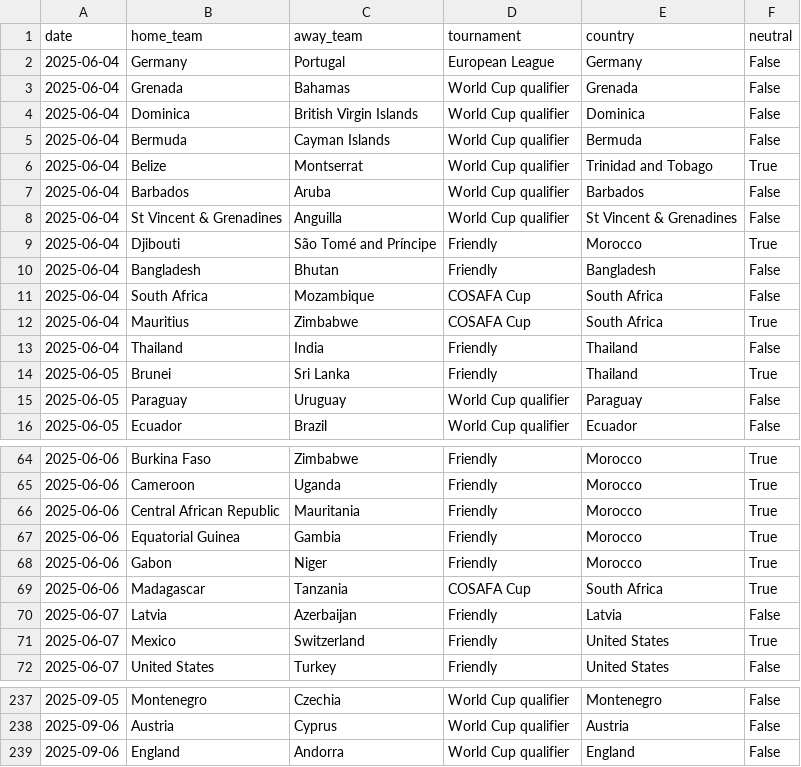
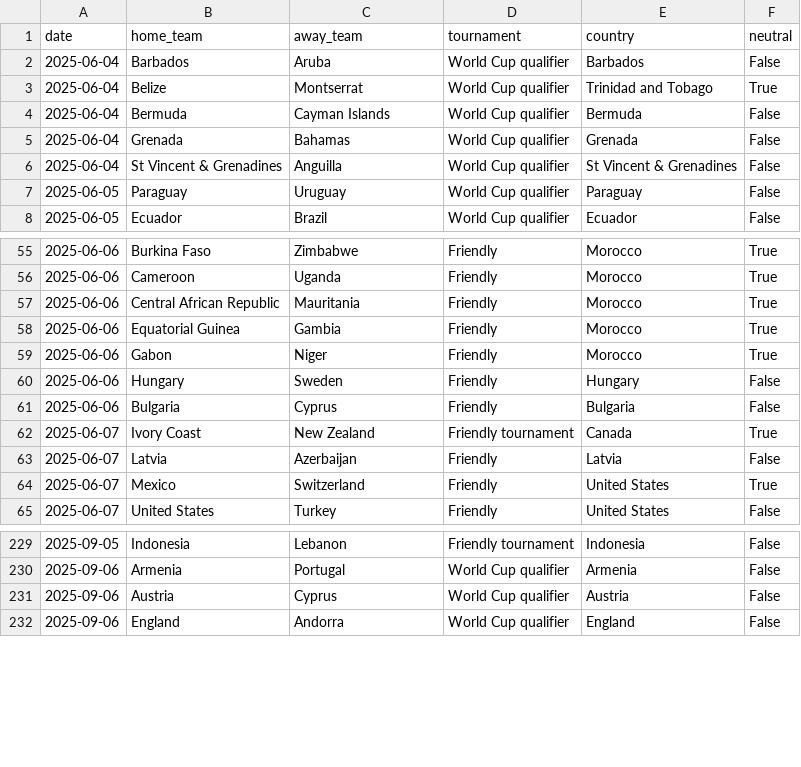
Before and after one commit to 16bravo/MatchOracle, a CSV file: data/source/fixtures.csv, drawn as a sheet; only a part is shown, gaps mark what is left out; the diff covers the shown part only.

```diff
--- a/data/source/fixtures.csv
+++ b/data/source/fixtures.csv
@@ -1,15 +1,7 @@
 date,home_team,away_team,tournament,country,neutral
-2025-06-04,Germany,Portugal,European League,Germany,False
+2025-06-04,Barbados,Aruba,World Cup qualifier,Barbados,False
+2025-06-04,Belize,Montserrat,World Cup qualifier,Trinidad and Tobago,True
+2025-06-04,Bermuda,Cayman Islands,World Cup qualifier,Bermuda,False
 2025-06-04,Grenada,Bahamas,World Cup qualifier,Grenada,False
-2025-06-04,Dominica,British Virgin Islands,World Cup qualifier,Dominica,False
-2025-06-04,Bermuda,Cayman Islands,World Cup qualifier,Bermuda,False
-2025-06-04,Belize,Montserrat,World Cup qualifier,Trinidad and Tobago,True
-2025-06-04,Barbados,Aruba,World Cup qualifier,Barbados,False
 2025-06-04,St Vincent & Grenadines,Anguilla,World Cup qualifier,St Vincent & Grenadines,False
-2025-06-04,Djibouti,São Tomé and Príncipe,Friendly,Morocco,True
-2025-06-04,Bangladesh,Bhutan,Friendly,Bangladesh,False
-2025-06-04,South Africa,Mozambique,COSAFA Cup,South Africa,False
-2025-06-04,Mauritius,Zimbabwe,COSAFA Cup,South Africa,True
-2025-06-04,Thailand,India,Friendly,Thailand,False
-2025-06-05,Brunei,Sri Lanka,Friendly,Thailand,True
 2025-06-05,Paraguay,Uruguay,World Cup qualifier,Paraguay,False
@@ -68,3 +59,5 @@ date,home_team,away_team,tournament,country,neutral
 2025-06-06,Gabon,Niger,Friendly,Morocco,True
-2025-06-06,Madagascar,Tanzania,COSAFA Cup,South Africa,True
+2025-06-06,Hungary,Sweden,Friendly,Hungary,False
+2025-06-06,Bulgaria,Cyprus,Friendly,Bulgaria,False
+2025-06-07,Ivory Coast,New Zealand,Friendly tournament,Canada,True
 2025-06-07,Latvia,Azerbaijan,Friendly,Latvia,False
@@ -237,2 +229,3 @@ date,home_team,away_team,tournament,country,neutral
-2025-09-05,Montenegro,Czechia,World Cup qualifier,Montenegro,False
+2025-09-05,Indonesia,Lebanon,Friendly tournament,Indonesia,False
+2025-09-06,Armenia,Portugal,World Cup qualifier,Armenia,False
 2025-09-06,Austria,Cyprus,World Cup qualifier,Austria,False
```
Also changed, not shown: 4 added rows, 4 removed rows, 28 moved rows and 26 edited cells elsewhere in this file, 1 other file.
